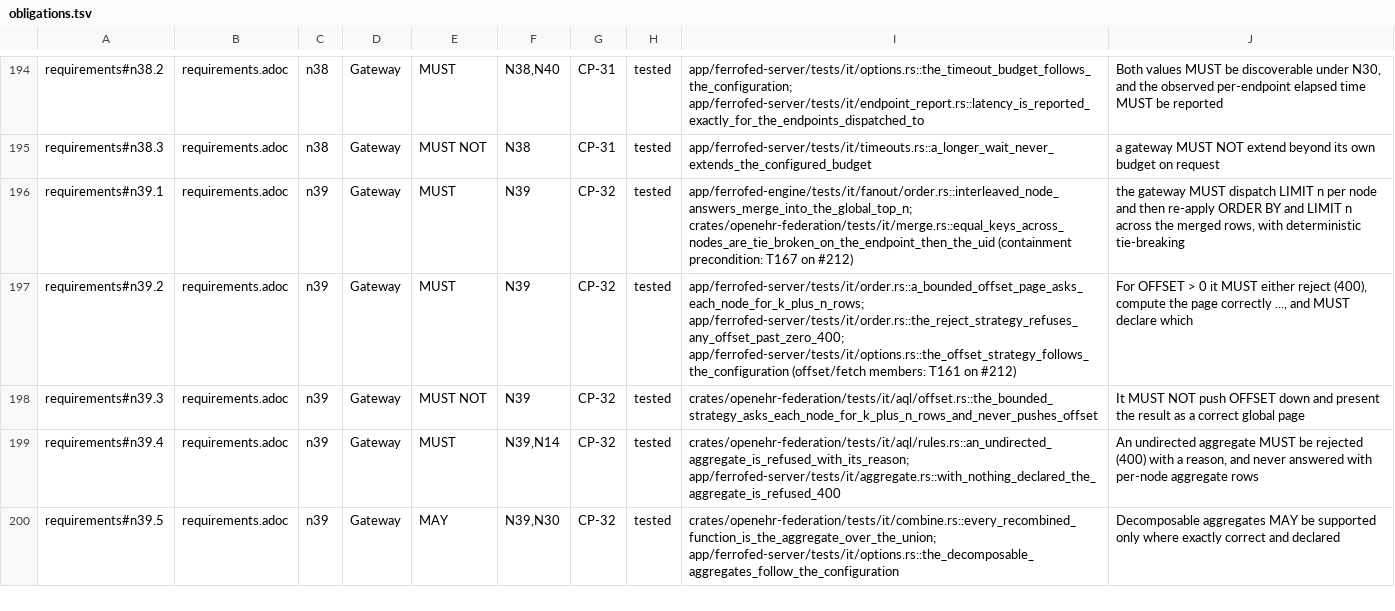
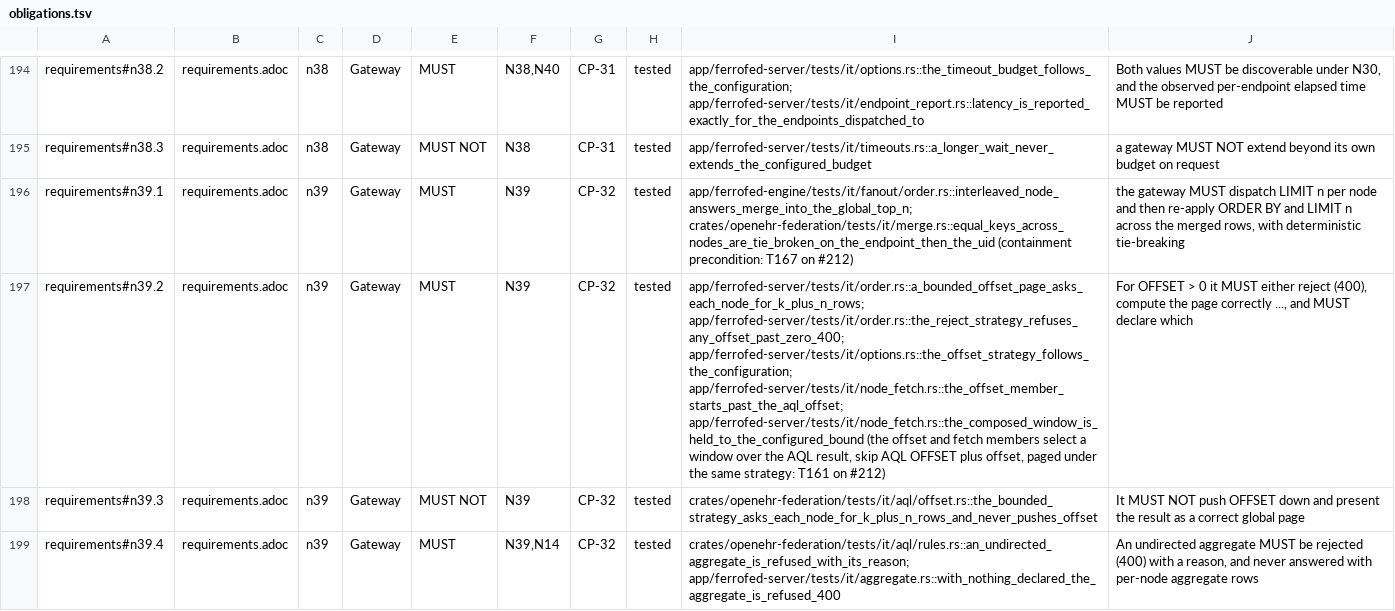
Before and after one commit to FerroHEALTH/FerroFED, a TSV file: conformance/obligations.tsv, drawn as a sheet; only a part is shown, gaps mark what is left out; the shorter side is filled out with more unchanged rows; the diff names each change by its address in the sheet, - before the commit and + after, or states it on an @@ line.

Commit message:
fix: send every node an explicit fetch and read offset and fetch as a window (#868)
Every node query carries fetch: the LIMIT its AQL carries, or federation.max_node_rows plus one (10000 by default) for a query with no LIMIT. A node that answers past the ceiling is node-error and is never merged (§11.4, §11.5). OPTIONS declares the ceiling as paging.max_node_rows.

The ITS-REST offset and fetch members select a window over the AQL result (skip = AQL OFFSET + offset; count = the smaller of the rows the AQL LIMIT leaves after offset and fetch), paged under the declared OFFSET strategy; the paging-conflict refusal is withdrawn, as decided on #354 (A10 amended). openehr-federation 0.0.46.

```diff
--- a/conformance/obligations.tsv
+++ b/conformance/obligations.tsv
-I197: app/ferrofed-server/tests/it/order.rs::a_bounded_offset_page_asks_each_node_for_k_plus_n_rows; app/ferrofed-server/tests/it/order.rs::the_reject_strategy_refuses_any_offset_past_zero_400; app/ferrofed-server/tests/it/options.rs::the_offset_strategy_follows_the_configuration (offset/fetch members: T161 on…
+I197: app/ferrofed-server/tests/it/order.rs::a_bounded_offset_page_asks_each_node_for_k_plus_n_rows; app/ferrofed-server/tests/it/order.rs::the_reject_strategy_refuses_any_offset_past_zero_400; app/ferrofed-server/tests/it/options.rs::the_offset_strategy_follows_the_configuration; app/ferrofed-server/tests/it/node_fetch.rs::the_offset_member_starts_past_the_aql_offset; app/ferrofed-server/tests/it/node_fetch.rs::the_composed_window_is_held_to_the_configured_bound (the offset and fetch members select a window over the AQL result, skip AQL OFFSET plus offset, paged under the same strategy: T161 on…
```
Also changed, not shown: 38 other files.
